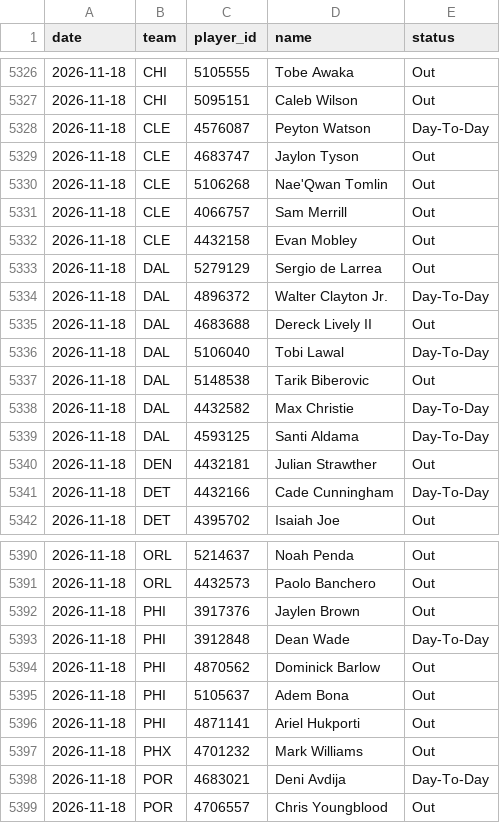
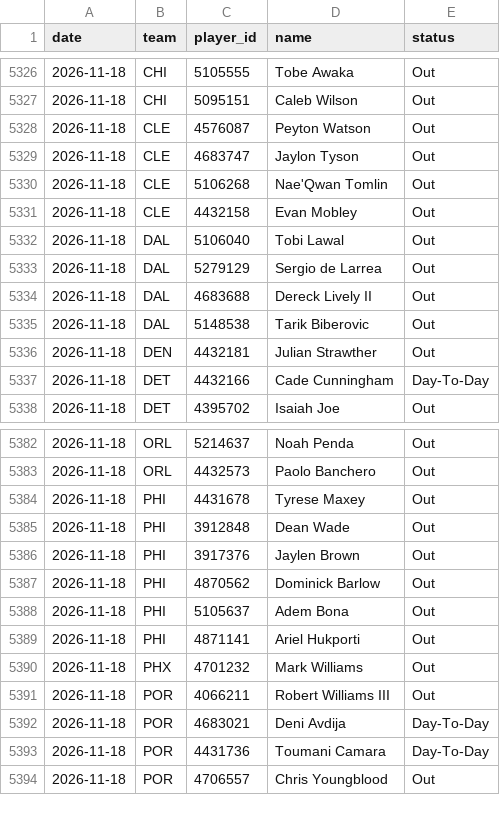
Before and after one commit to DEMON-X13/nba-hub, a CSV file: data/injuries_log.csv, drawn as a sheet; only a part is shown, gaps mark what is left out; the diff covers the shown part only.

```diff
--- a/data/injuries_log.csv
+++ b/data/injuries_log.csv
@@ -5327,14 +5327,10 @@ date,team,player_id,name,status
 2026-11-18,CHI,5095151,Caleb Wilson,Out
-2026-11-18,CLE,4576087,Peyton Watson,Day-To-Day
+2026-11-18,CLE,4576087,Peyton Watson,Out
 2026-11-18,CLE,4683747,Jaylon Tyson,Out
 2026-11-18,CLE,5106268,Nae'Qwan Tomlin,Out
-2026-11-18,CLE,4066757,Sam Merrill,Out
 2026-11-18,CLE,4432158,Evan Mobley,Out
+2026-11-18,DAL,5106040,Tobi Lawal,Out
 2026-11-18,DAL,5279129,Sergio de Larrea,Out
-2026-11-18,DAL,4896372,Walter Clayton Jr.,Day-To-Day
 2026-11-18,DAL,4683688,Dereck Lively II,Out
-2026-11-18,DAL,5106040,Tobi Lawal,Day-To-Day
 2026-11-18,DAL,5148538,Tarik Biberovic,Out
-2026-11-18,DAL,4432582,Max Christie,Day-To-Day
-2026-11-18,DAL,4593125,Santi Aldama,Day-To-Day
 2026-11-18,DEN,4432181,Julian Strawther,Out
@@ -5391,4 +5383,5 @@ date,team,player_id,name,status
 2026-11-18,ORL,4432573,Paolo Banchero,Out
+2026-11-18,PHI,4431678,Tyrese Maxey,Out
+2026-11-18,PHI,3912848,Dean Wade,Out
 2026-11-18,PHI,3917376,Jaylen Brown,Out
-2026-11-18,PHI,3912848,Dean Wade,Day-To-Day
 2026-11-18,PHI,4870562,Dominick Barlow,Out
@@ -5397,3 +5390,5 @@ date,team,player_id,name,status
 2026-11-18,PHX,4701232,Mark Williams,Out
+2026-11-18,POR,4066211,Robert Williams III,Out
 2026-11-18,POR,4683021,Deni Avdija,Day-To-Day
+2026-11-18,POR,4431736,Toumani Camara,Day-To-Day
 2026-11-18,POR,4706557,Chris Youngblood,Out
```
Also changed, not shown: 1 added row, 5 removed rows and 1 edited cell elsewhere in this file, data/predictions.csv, 10 other files.
